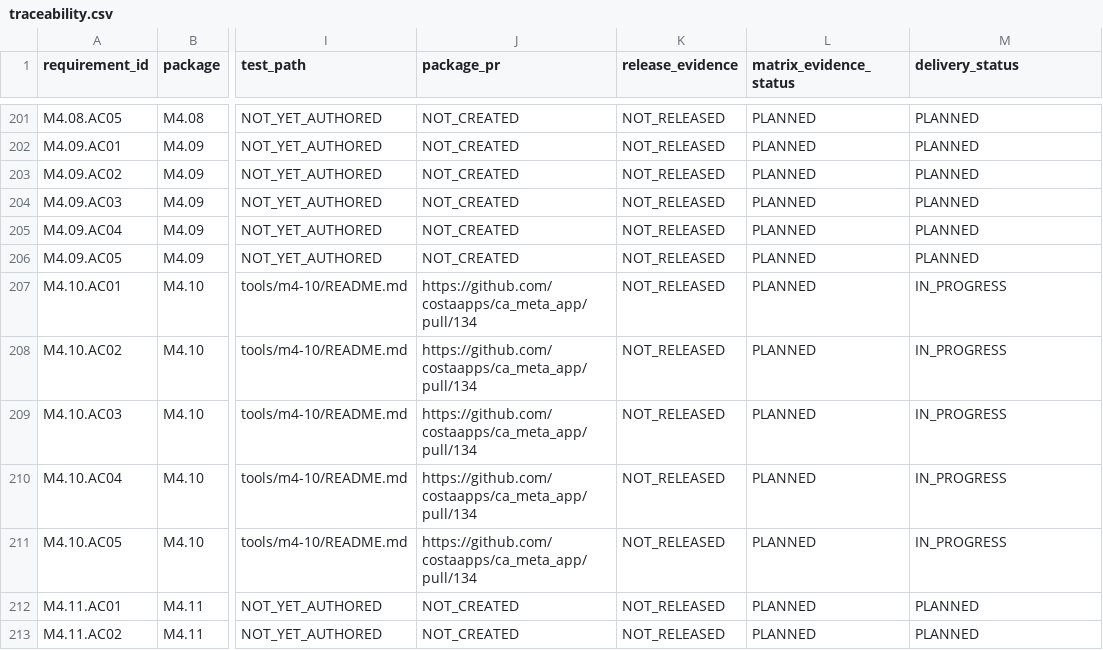
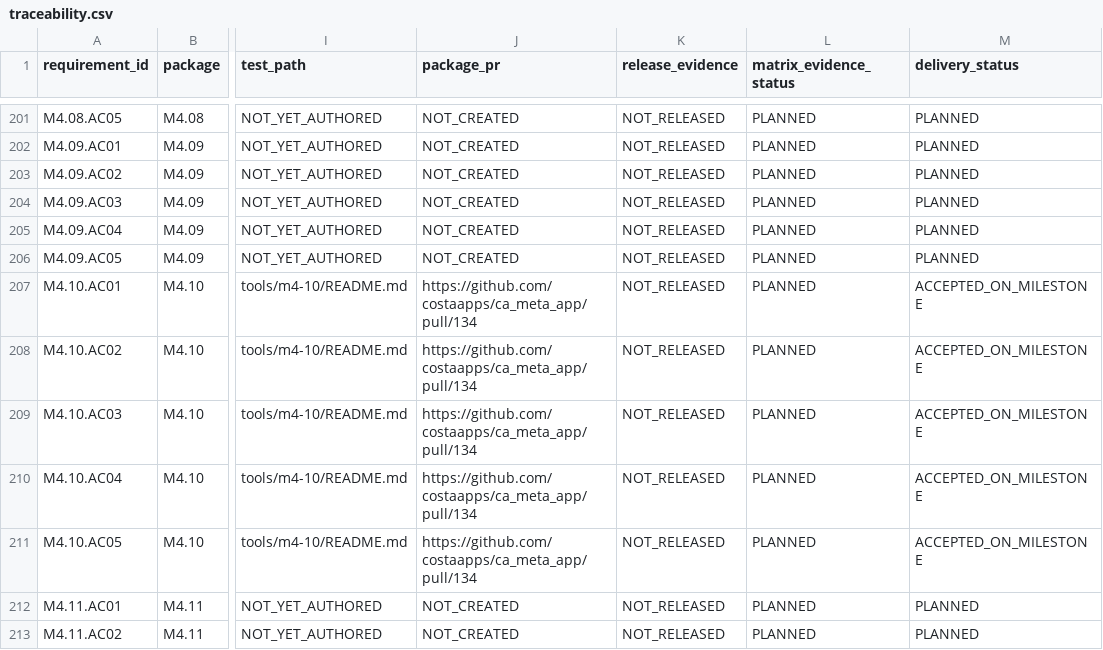
Before and after one commit to costaapps/ca_meta_app, a CSV file: docs/meta-v2/traceability.csv, drawn as a sheet; only a part is shown, gaps mark what is left out; the diff names each change by its address in the sheet, - before the commit and + after, or states it on an @@ line.

Commit message:
docs(m4): record M4.10 milestone integration

```diff
--- a/docs/meta-v2/traceability.csv
+++ b/docs/meta-v2/traceability.csv
-M207:M211 (delivery_status): IN_PROGRESS
+M207:M211 (delivery_status): ACCEPTED_ON_MILESTONE
```
Also changed, not shown: 3 other files.
